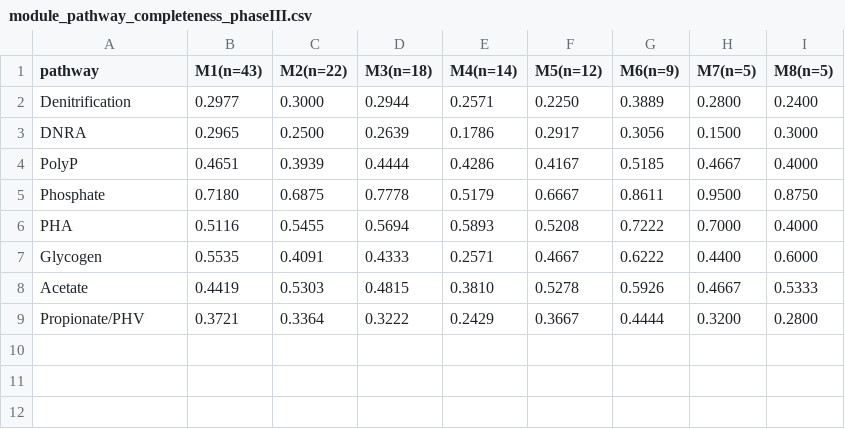
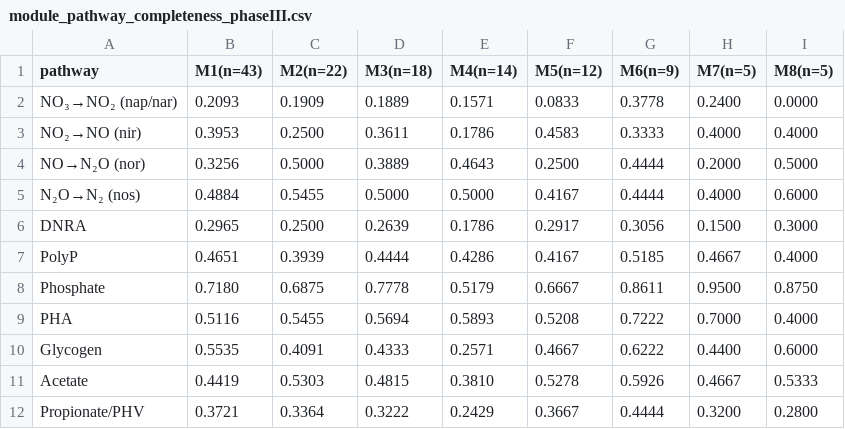
Before and after one commit to freiburgermsu/emilykin, a CSV file: module_pathway_completeness/module_pathway_completeness_phaseIII.csv, drawn as a sheet.

```diff
--- a/module_pathway_completeness/module_pathway_completeness_phaseIII.csv
+++ b/module_pathway_completeness/module_pathway_completeness_phaseIII.csv
@@ -1,3 +1,6 @@
 pathway,M1(n=43),M2(n=22),M3(n=18),M4(n=14),M5(n=12),M6(n=9),M7(n=5),M8(n=5)
-Denitrification,0.2977,0.3000,0.2944,0.2571,0.2250,0.3889,0.2800,0.2400
+NO₃→NO₂ (nap/nar),0.2093,0.1909,0.1889,0.1571,0.0833,0.3778,0.2400,0.0000
+NO₂→NO (nir),0.3953,0.2500,0.3611,0.1786,0.4583,0.3333,0.4000,0.4000
+NO→N₂O (nor),0.3256,0.5000,0.3889,0.4643,0.2500,0.4444,0.2000,0.5000
+N₂O→N₂ (nos),0.4884,0.5455,0.5000,0.5000,0.4167,0.4444,0.4000,0.6000
 DNRA,0.2965,0.2500,0.2639,0.1786,0.2917,0.3056,0.1500,0.3000
```
Also changed, not shown: module_pathway_completeness/module_pathway_completeness_phaseI.csv, module_pathway_completeness/module_pathway_completeness_phaseIV.csv, 7 other files.
